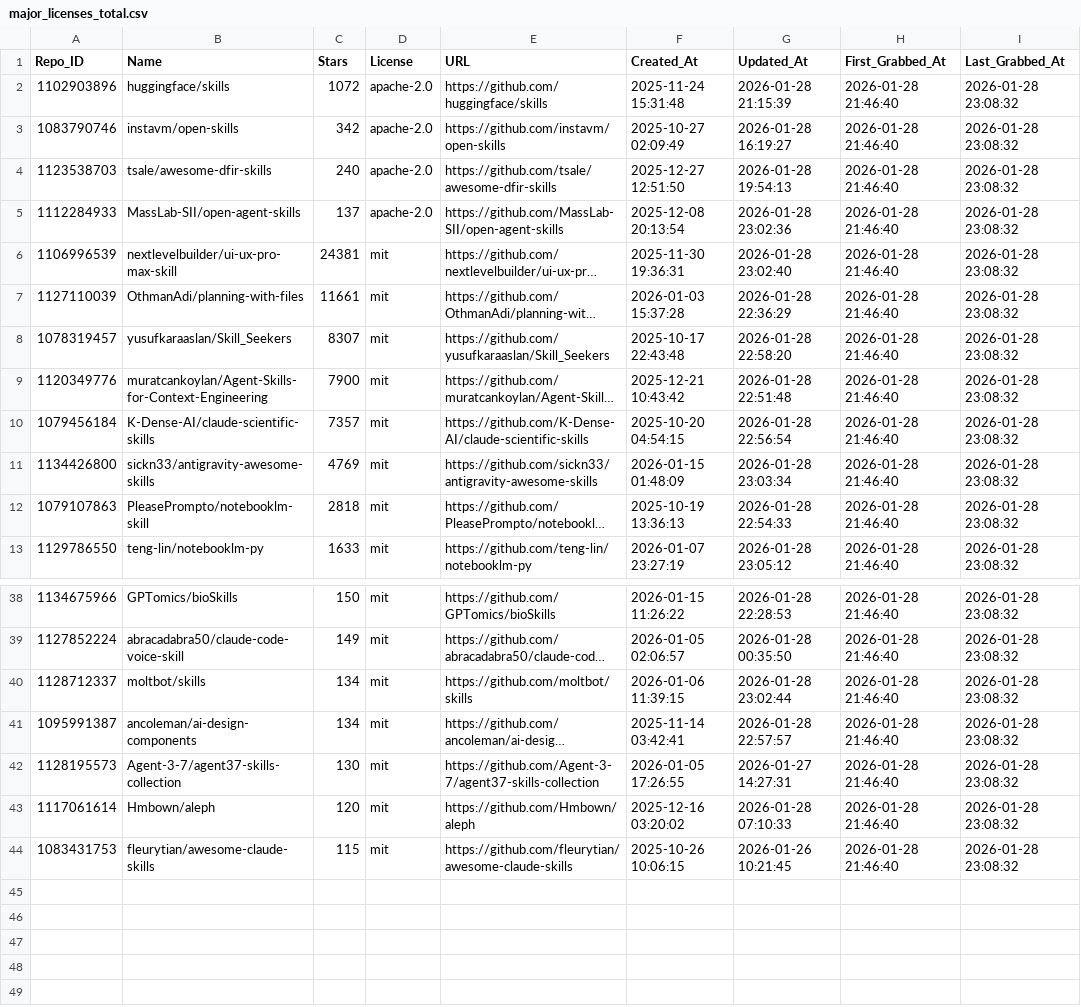
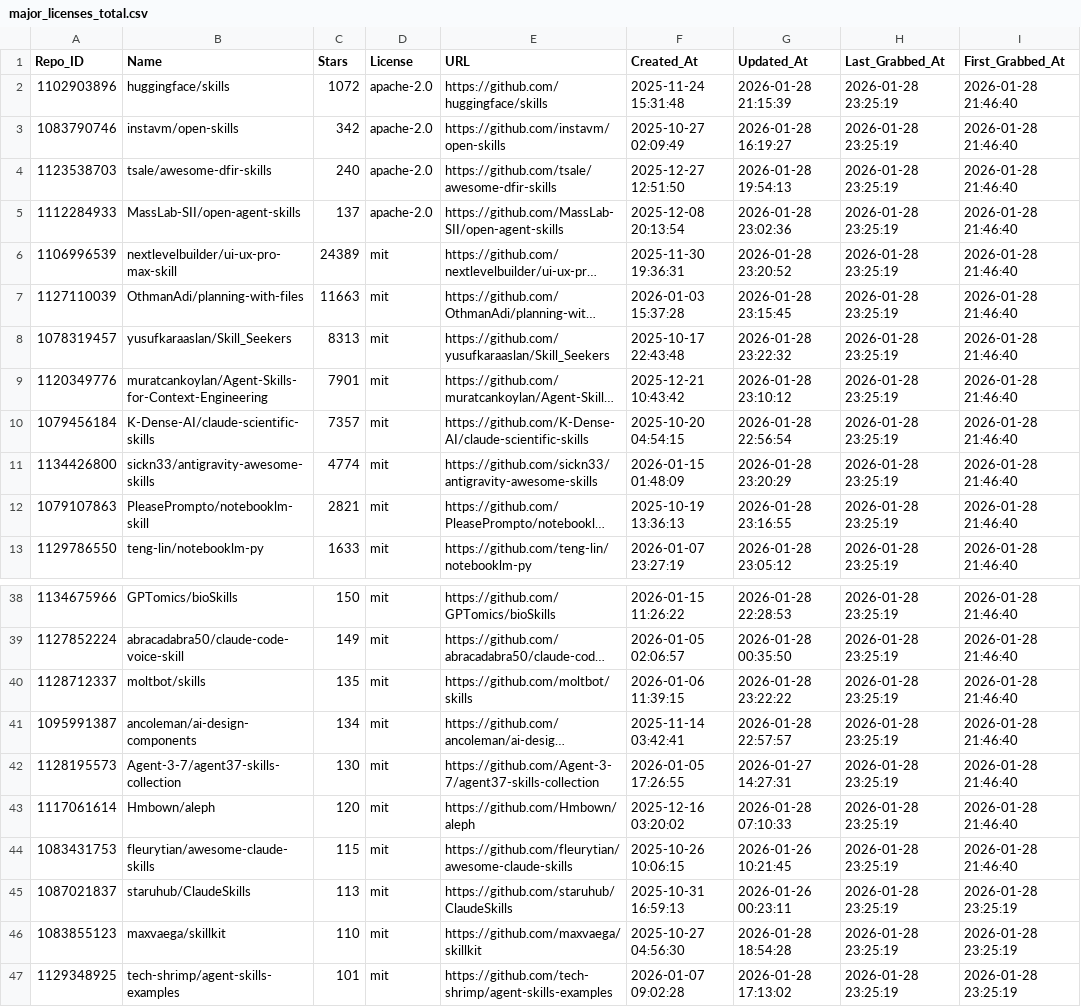
Before and after one commit to whuzhy/Fetch_Skills, a CSV file: Data_Total/major_licenses_total.csv, drawn as a sheet; only a part is shown, gaps mark what is left out; long unchanged cells end in …; removed rows and columns are numbered as before the commit, all else as after; the diff names each change by its address in the sheet, - before the commit and + after, or states it on an @@ line.

```diff
--- a/Data_Total/major_licenses_total.csv
+++ b/Data_Total/major_licenses_total.csv
+column H (Last_Grabbed_At), rows 2-13: all 2026-01-28 23:25:19; rows 38-44: all 2026-01-28 23:25:19
-column I (Last_Grabbed_At), rows 2-13: all 2026-01-28 23:08:32; rows 38-44: all 2026-01-28 23:08:32
-C6 (Stars): 24381
+C6 (Stars): 24389
-G6 (Updated_At): 2026-01-28 23:02:40
+G6 (Updated_At): 2026-01-28 23:20:52
-C7 (Stars): 11661
+C7 (Stars): 11663
-G7 (Updated_At): 2026-01-28 22:36:29
+G7 (Updated_At): 2026-01-28 23:15:45
-C8 (Stars): 8307
+C8 (Stars): 8313
-G8 (Updated_At): 2026-01-28 22:58:20
+G8 (Updated_At): 2026-01-28 23:22:32
-C9 (Stars): 7900
+C9 (Stars): 7901
-G9 (Updated_At): 2026-01-28 22:51:48
+G9 (Updated_At): 2026-01-28 23:10:12
-C11 (Stars): 4769
+C11 (Stars): 4774
-G11 (Updated_At): 2026-01-28 23:03:34
+G11 (Updated_At): 2026-01-28 23:20:29
-C12 (Stars): 2818
+C12 (Stars): 2821
-G12 (Updated_At): 2026-01-28 22:54:33
+G12 (Updated_At): 2026-01-28 23:16:55
-C40 (Stars): 134
+C40 (Stars): 135
-G40 (Updated_At): 2026-01-28 23:02:44
+G40 (Updated_At): 2026-01-28 23:22:22
+row 45: 1087021837 | staruhub/ClaudeSkills | 113 | mit | https://github.com/staruhub/ClaudeSkills | 2025-10-31 16:59:13 | 2026-01-26 00:23:11 | 2026-01-28 23:25:19 | 2026-01-28 23:25:19
+row 46: 1083855123 | maxvaega/skillkit | 110 | mit | https://github.com/maxvaega/skillkit | 2025-10-27 04:56:30 | 2026-01-28 18:54:28 | 2026-01-28 23:25:19 | 2026-01-28 23:25:19
+row 47: 1129348925 | tech-shrimp/agent-skills-examples | 101 | mit | https://github.com/tech-shrimp/agent-skills-examples | 2026-01-07 09:02:28 | 2026-01-28 17:13:02 | 2026-01-28 23:25:19 | 2026-01-28 23:25:19
```
Also changed, not shown: Data_Total/other_licenses_total.csv, 1 other file.
